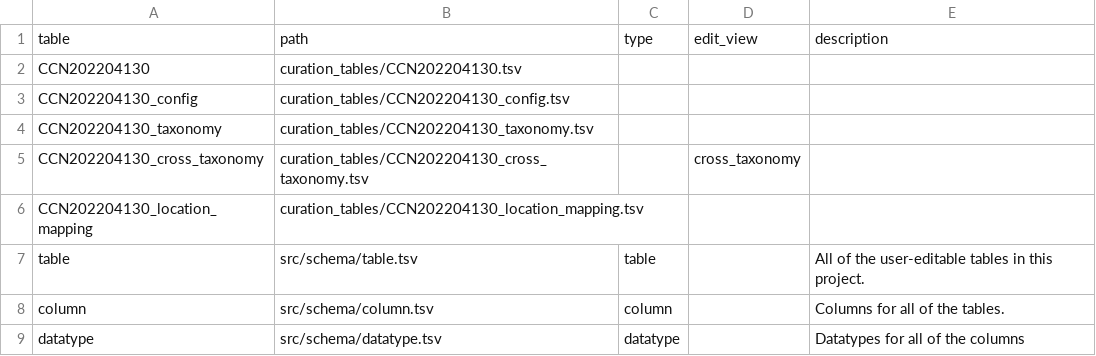
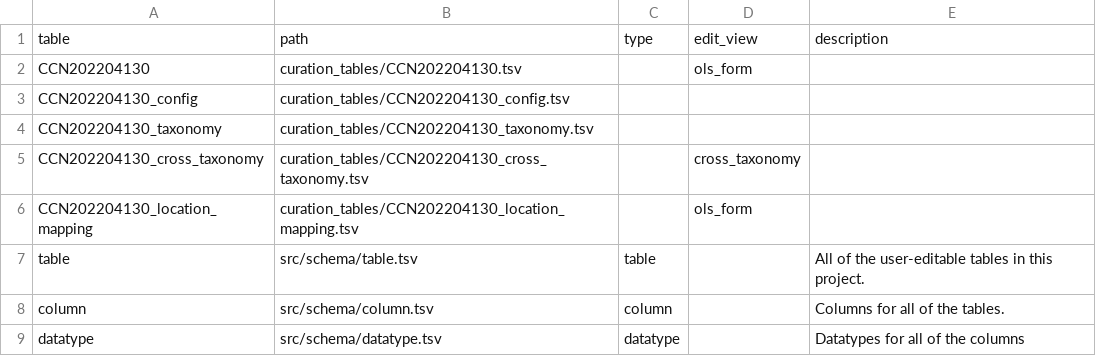
Before and after one commit to jamesaoverton/human_m1, a TSV file: src/schema/table.tsv, drawn as a sheet.

Commit message:
Cleaner custom forms

```diff
--- a/src/schema/table.tsv
+++ b/src/schema/table.tsv
@@ -1,3 +1,3 @@
 table	path	type	edit_view	description
-CCN202204130	curation_tables/CCN202204130.tsv			
+CCN202204130	curation_tables/CCN202204130.tsv		ols_form	
 CCN202204130_config	curation_tables/CCN202204130_config.tsv			
@@ -5,3 +5,3 @@ CCN202204130_taxonomy	curation_tables/CCN202204130_taxonomy.tsv
 CCN202204130_cross_taxonomy	curation_tables/CCN202204130_cross_taxonomy.tsv		cross_taxonomy	
-CCN202204130_location_mapping	curation_tables/CCN202204130_location_mapping.tsv			
+CCN202204130_location_mapping	curation_tables/CCN202204130_location_mapping.tsv		ols_form	
 table	src/schema/table.tsv	table		All of the user-editable tables in this project.
```
Also changed, not shown: 3 other files.
